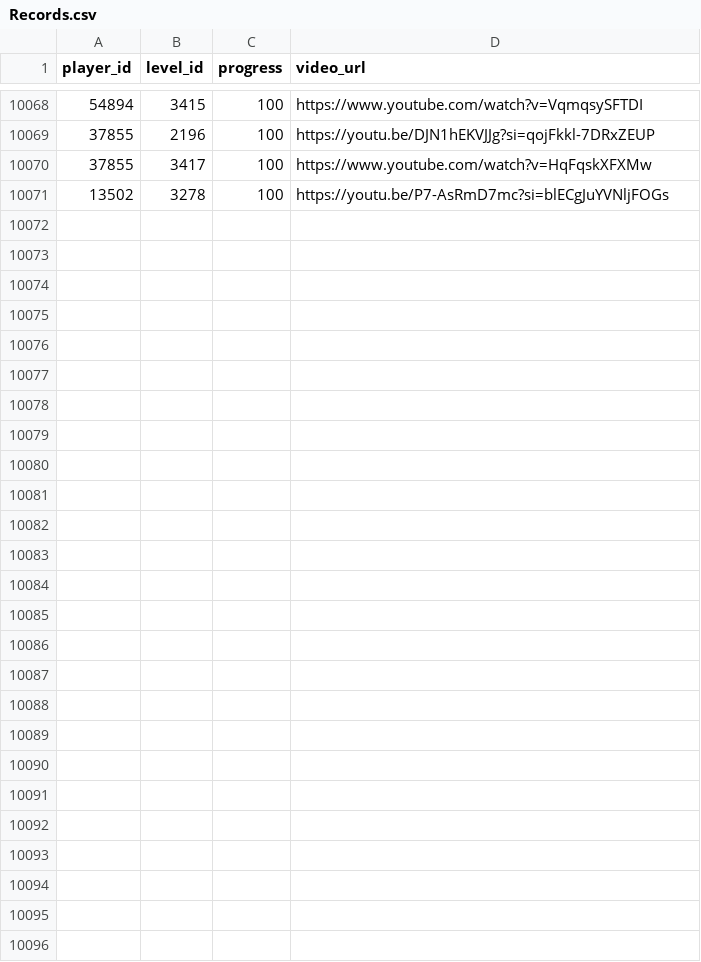
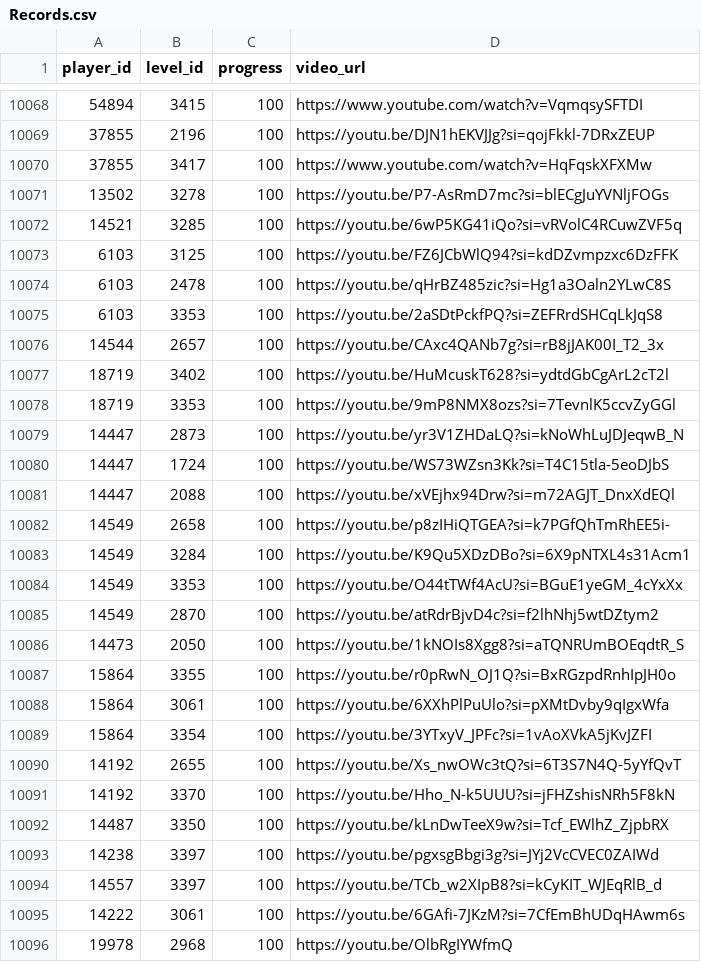
Before and after one commit to hertzzzzzz/h-cr, a CSV file: Records.csv, drawn as a sheet; only a part is shown, gaps mark what is left out; the diff names each change by its address in the sheet, - before the commit and + after, or states it on an @@ line.

```diff
--- a/Records.csv
+++ b/Records.csv
+row 10072: 14521 | 3285 | 100 | https://youtu.be/6wP5KG41iQo?si=vRVolC4RCuwZVF5q
+row 10073: 6103 | 3125 | 100 | https://youtu.be/FZ6JCbWlQ94?si=kdDZvmpzxc6DzFFK
+row 10074: 6103 | 2478 | 100 | https://youtu.be/qHrBZ485zic?si=Hg1a3Oaln2YLwC8S
+row 10075: 6103 | 3353 | 100 | https://youtu.be/2aSDtPckfPQ?si=ZEFRrdSHCqLkJqS8
+row 10076: 14544 | 2657 | 100 | https://youtu.be/CAxc4QANb7g?si=rB8jJAK00I_T2_3x
+row 10077: 18719 | 3402 | 100 | https://youtu.be/HuMcuskT628?si=ydtdGbCgArL2cT2l
+row 10078: 18719 | 3353 | 100 | https://youtu.be/9mP8NMX8ozs?si=7TevnlK5ccvZyGGl
+row 10079: 14447 | 2873 | 100 | https://youtu.be/yr3V1ZHDaLQ?si=kNoWhLuJDJeqwB_N
+row 10080: 14447 | 1724 | 100 | https://youtu.be/WS73WZsn3Kk?si=T4C15tla-5eoDJbS
+row 10081: 14447 | 2088 | 100 | https://youtu.be/xVEjhx94Drw?si=m72AGJT_DnxXdEQl
+row 10082: 14549 | 2658 | 100 | https://youtu.be/p8zIHiQTGEA?si=k7PGfQhTmRhEE5i-
+row 10083: 14549 | 3284 | 100 | https://youtu.be/K9Qu5XDzDBo?si=6X9pNTXL4s31Acm1
+row 10084: 14549 | 3353 | 100 | https://youtu.be/O44tTWf4AcU?si=BGuE1yeGM_4cYxXx
+row 10085: 14549 | 2870 | 100 | https://youtu.be/atRdrBjvD4c?si=f2lhNhj5wtDZtym2
+row 10086: 14473 | 2050 | 100 | https://youtu.be/1kNOIs8Xgg8?si=aTQNRUmBOEqdtR_S
+row 10087: 15864 | 3355 | 100 | https://youtu.be/r0pRwN_OJ1Q?si=BxRGzpdRnhIpJH0o
+row 10088: 15864 | 3061 | 100 | https://youtu.be/6XXhPlPuUlo?si=pXMtDvby9qIgxWfa
+row 10089: 15864 | 3354 | 100 | https://youtu.be/3YTxyV_JPFc?si=1vAoXVkA5jKvJZFI
+row 10090: 14192 | 2655 | 100 | https://youtu.be/Xs_nwOWc3tQ?si=6T3S7N4Q-5yYfQvT
+row 10091: 14192 | 3370 | 100 | https://youtu.be/Hho_N-k5UUU?si=jFHZshisNRh5F8kN
+row 10092: 14487 | 3350 | 100 | https://youtu.be/kLnDwTeeX9w?si=Tcf_EWlhZ_ZjpbRX
+row 10093: 14238 | 3397 | 100 | https://youtu.be/pgxsgBbgi3g?si=JYj2VcCVEC0ZAIWd
+row 10094: 14557 | 3397 | 100 | https://youtu.be/TCb_w2XIpB8?si=kCyKIT_WJEqRlB_d
+row 10095: 14222 | 3061 | 100 | https://youtu.be/6GAfi-7JKzM?si=7CfEmBhUDqHAwm6s
+row 10096: 19978 | 2968 | 100 | https://youtu.be/OlbRgIYWfmQ
```
Also changed, not shown: Levels.csv, Players.csv.
